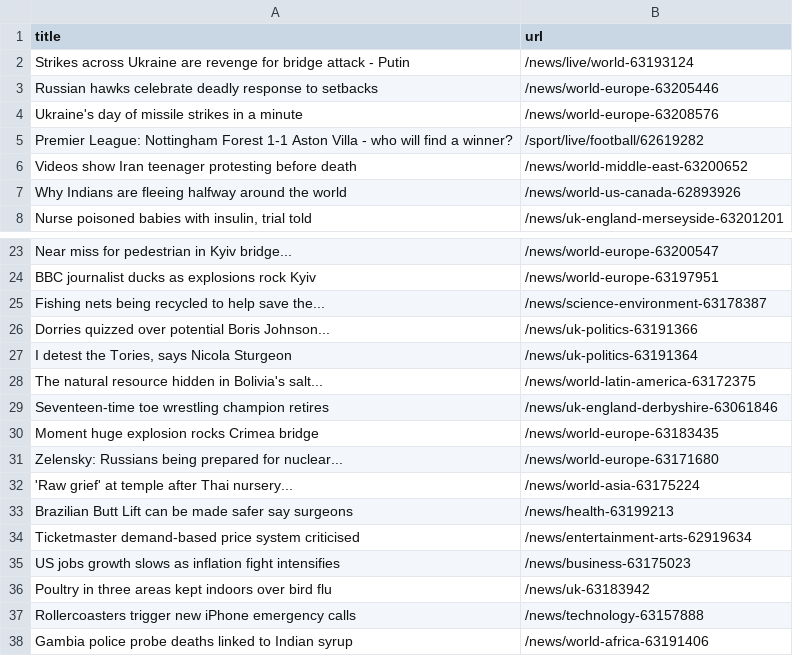
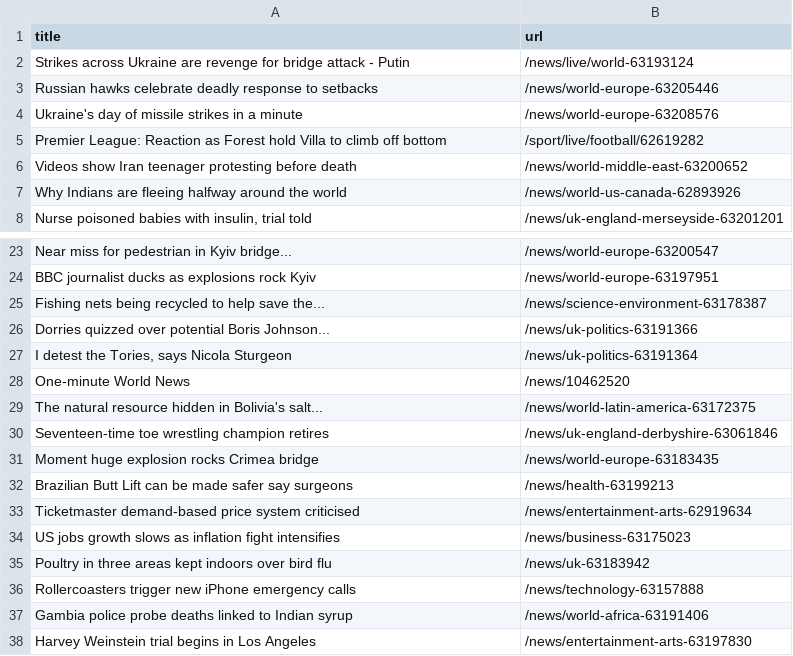
Before and after one commit to AyukaAK/automatic-scraper-bbc, a CSV file: bbc.csv, drawn as a sheet; only a part is shown, gaps mark what is left out; the shorter side is filled out with more unchanged rows.

```diff
--- a/bbc.csv
+++ b/bbc.csv
@@ -4,3 +4,3 @@ Russian hawks celebrate deadly response to setbacks,/news/world-europe-63205446
 Ukraine's day of missile strikes in a minute,/news/world-europe-63208576
-Premier League: Nottingham Forest 1-1 Aston Villa - who will find a winner?,/sport/live/football/62619282
+Premier League: Reaction as Forest hold Villa to climb off bottom,/sport/live/football/62619282
 Videos show Iran teenager protesting before death,/news/world-middle-east-63200652
@@ -27,2 +27,3 @@ Dorries quizzed over potential Boris Johnson...,/news/uk-politics-63191366
 "I detest the Tories, says Nicola Sturgeon",/news/uk-politics-63191364
+One-minute World News,/news/10462520
 The natural resource hidden in Bolivia's salt...,/news/world-latin-america-63172375
@@ -30,4 +31,2 @@ Seventeen-time toe wrestling champion retires,/news/uk-england-derbyshire-630618
 Moment huge explosion rocks Crimea bridge,/news/world-europe-63183435
-Zelensky: Russians being prepared for nuclear...,/news/world-europe-63171680
-'Raw grief' at temple after Thai nursery...,/news/world-asia-63175224
 Brazilian Butt Lift can be made safer say surgeons,/news/health-63199213
```
